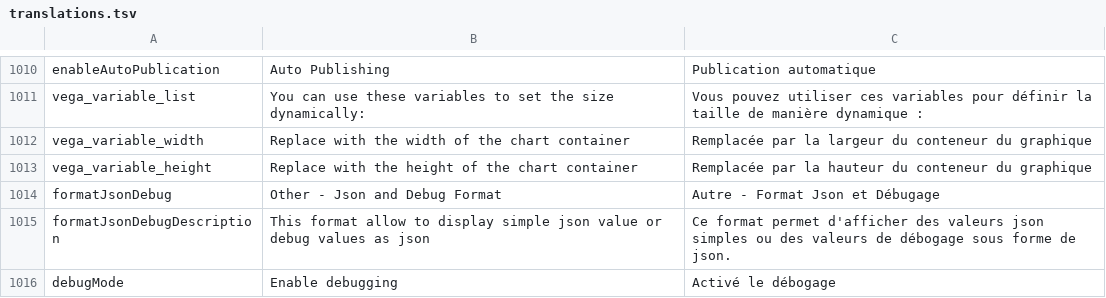
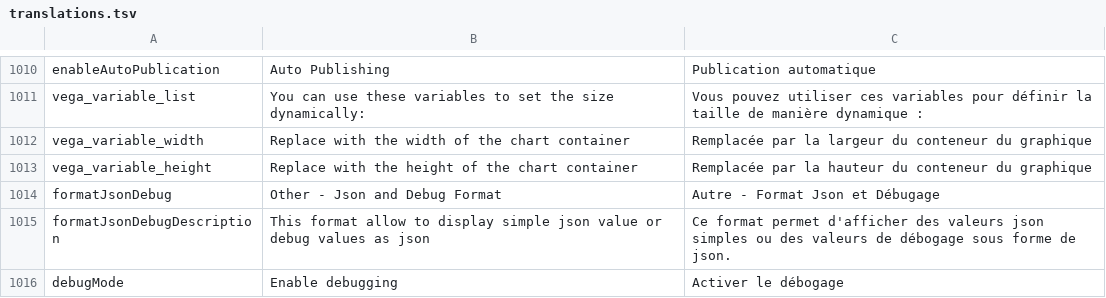
Before and after one commit to Inist-CNRS/lodex, a TSV file: src/app/custom/translations.tsv, drawn as a sheet; only a part is shown, gaps mark what is left out.

```diff
--- a/src/app/custom/translations.tsv
+++ b/src/app/custom/translations.tsv
@@ -1015,2 +1015,2 @@ vega_variable_height	Replace with the height of the chart container	Remplacée p
 "formatJsonDebugDescription"	"This format allow to display simple json value or debug values as json"	"Ce format permet d'afficher des valeurs json simples ou des valeurs de débogage sous forme de json."
-"debugMode"	"Enable debugging"	"Activé le débogage"
+"debugMode"	"Enable debugging"	"Activer le débogage"
```
Also changed, not shown: 2 other files.
